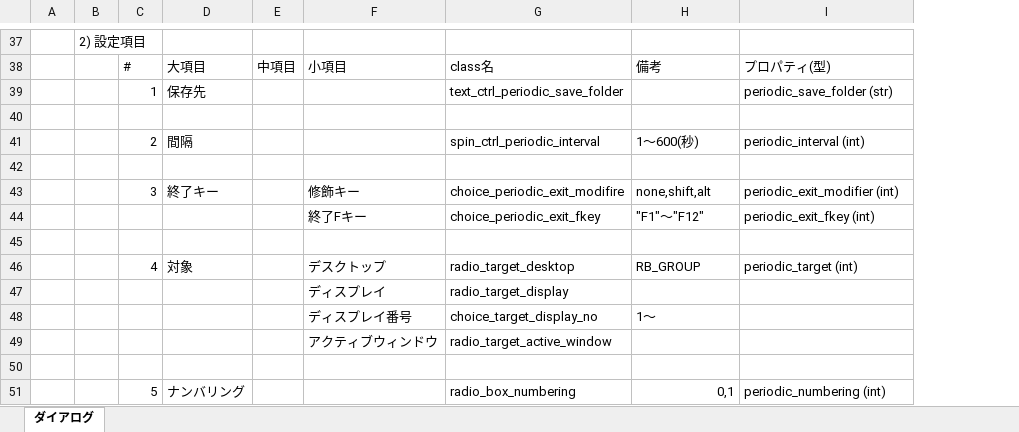
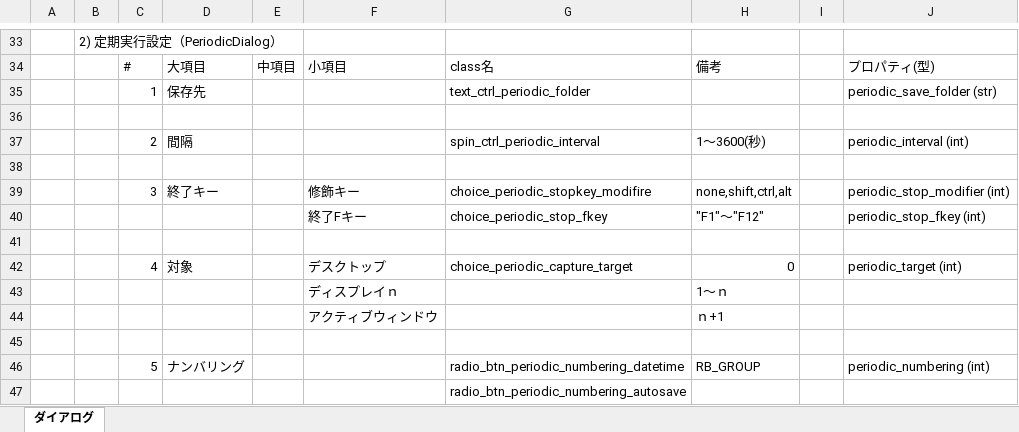
Before and after one commit to t-nakayoshi/pyscreenshot, an Excel workbook: 設計メモ.xlsx, sheet ダイアログ, drawn as a sheet; only a part is shown, gaps mark what is left out; values as stored, in another font and other column widths than the file's, no cell formats; removed rows and columns are numbered as before the commit, all else as after; the diff covers the shown part only; the diff names each change by its address in the sheet, - before the commit and + after, or states it on an @@ line.

```diff
--- a/設計メモ.xlsx (sheet ダイアログ)
+++ b/設計メモ.xlsx (sheet ダイアログ)
-column A, empty
-column B, row 37: 2) 設定項目
+column A, empty
+column B, row 33: 2) 定期実行設定（PeriodicDialog）
-column G, rows 38-46: class名 | text_ctrl_periodic_save_folder |  | spin_ctrl_periodic_interval |  | choice_periodic_exit_modifire | choice_periodic_exit_fkey |  | radio_target_desktop; row 51: radio_box_numbering
+column G, rows 34-42: class名 | text_ctrl_periodic_folder |  | spin_ctrl_periodic_interval |  | choice_periodic_stopkey_modifire | choice_periodic_stop_fkey |  | choice_periodic_capture_target; row 46: radio_btn_periodic_numbering_datetime
+column I, empty
-H37: 1～600(秒)
+H37: 1～3600(秒)
-H39: none,shift,alt
+H39: none,shift,ctrl,alt
-J39: periodic_exit_modifier (int)
+J39: periodic_stop_modifier (int)
-J40: periodic_exit_fkey (int)
+J40: periodic_stop_fkey (int)
-H42: RB_GROUP
+H42: 0
-row 47:  |  |  |  |  | ディスプレイ | radio_target_display
-row 48:  |  |  |  |  | ディスプレイ番号 | choice_target_display_no | 1～
-row 49:  |  |  |  |  | アクティブウィンドウ | radio_target_active_window
+row 43:  |  |  |  |  | ディスプレイｎ |  | 1～ｎ
+row 44:  |  |  |  |  | アクティブウィンドウ |  | ｎ+1
-H46: 0,1
+H46: RB_GROUP
@@ row 33 moved to row 47: radio_btn_periodic_numbering_autosave @@
```
Also changed, not shown: 7 added rows, 10 removed rows, 3 moved rows and 11 edited cells elsewhere in this sheet, cell formats, 6 other files.
